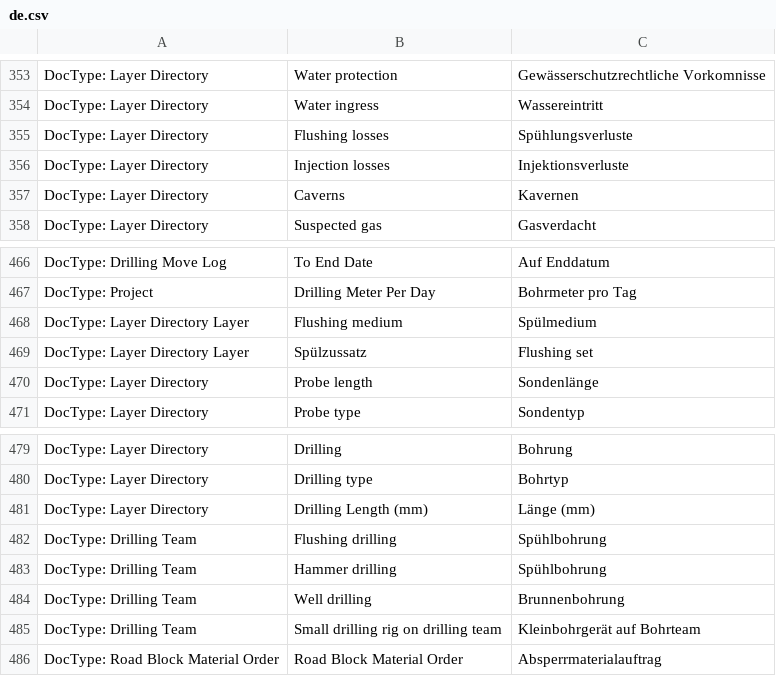
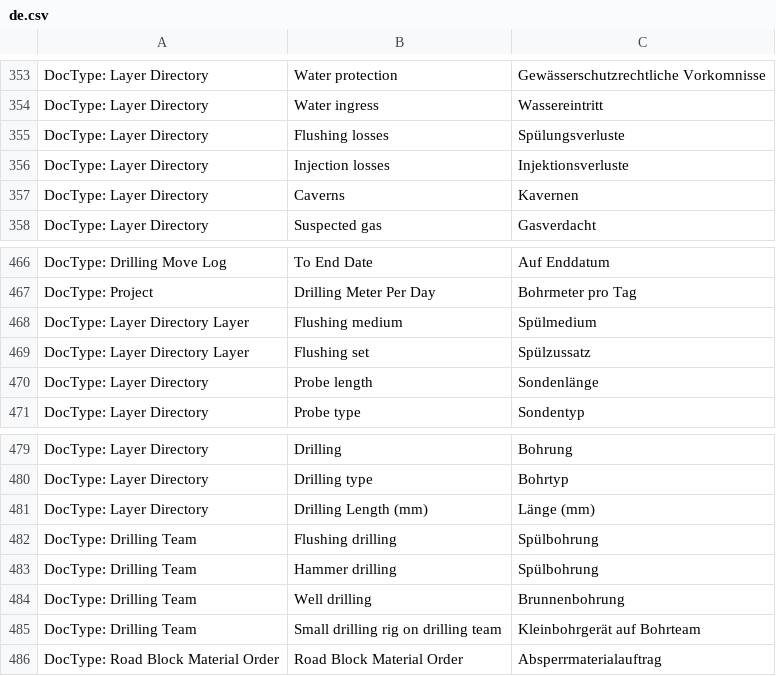
Before and after one commit to libracore/hb, a CSV file: heimbohrtechnik/translations/de.csv, drawn as a sheet; only a part is shown, gaps mark what is left out.

Commit message:
flushing typo correction

```diff
--- a/heimbohrtechnik/translations/de.csv
+++ b/heimbohrtechnik/translations/de.csv
@@ -354,3 +354,3 @@ DocType: Layer Directory,Water protection,Gewässerschutzrechtliche Vorkomnisse
 DocType: Layer Directory,Water ingress,Wassereintritt
-DocType: Layer Directory,Flushing losses,Spühlungsverluste
+DocType: Layer Directory,Flushing losses,Spülungsverluste
 DocType: Layer Directory,Injection losses,Injektionsverluste
@@ -468,3 +468,3 @@ DocType: Project,Drilling Meter Per Day,Bohrmeter pro Tag
 DocType: Layer Directory Layer,Flushing medium,Spülmedium
-DocType: Layer Directory Layer,Spülzussatz,Flushing set
+DocType: Layer Directory Layer,Flushing set,Spülzussatz
 DocType: Layer Directory,Probe length,Sondenlänge
@@ -481,4 +481,4 @@ DocType: Layer Directory,Drilling type,Bohrtyp
 DocType: Layer Directory,Drilling Length (mm),Länge (mm)
-DocType: Drilling Team,Flushing drilling,Spühlbohrung
-DocType: Drilling Team,Hammer drilling,Spühlbohrung
+DocType: Drilling Team,Flushing drilling,Spülbohrung
+DocType: Drilling Team,Hammer drilling,Spülbohrung
 DocType: Drilling Team,Well drilling,Brunnenbohrung
```
Also changed, not shown: 2 other files.
